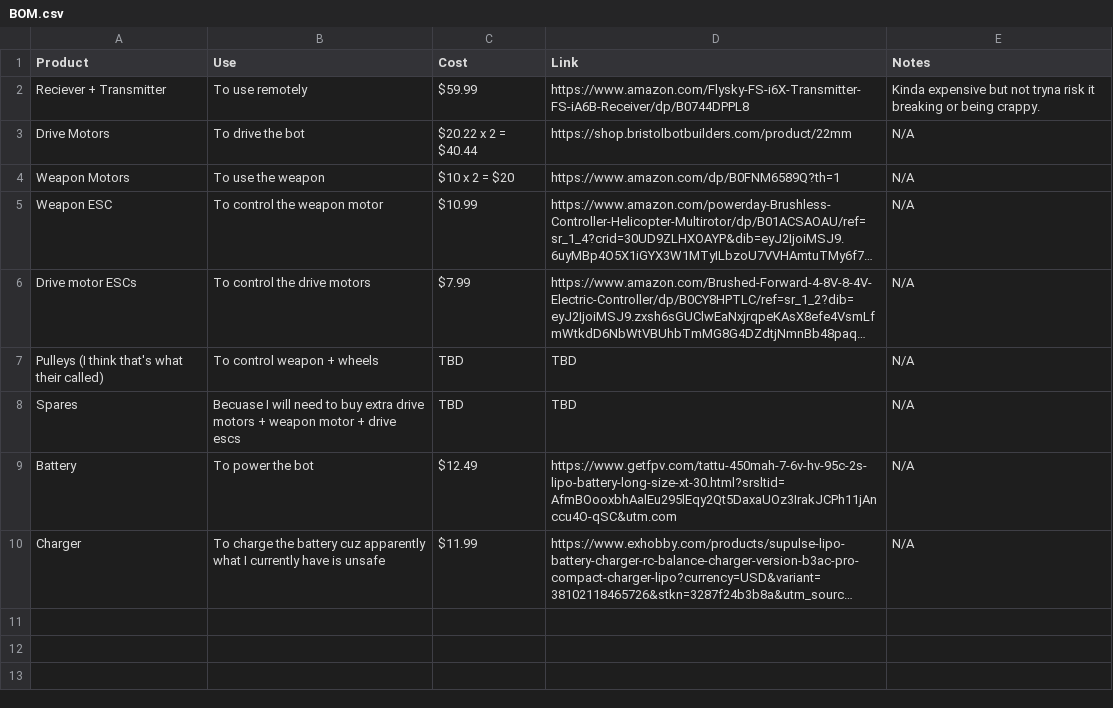
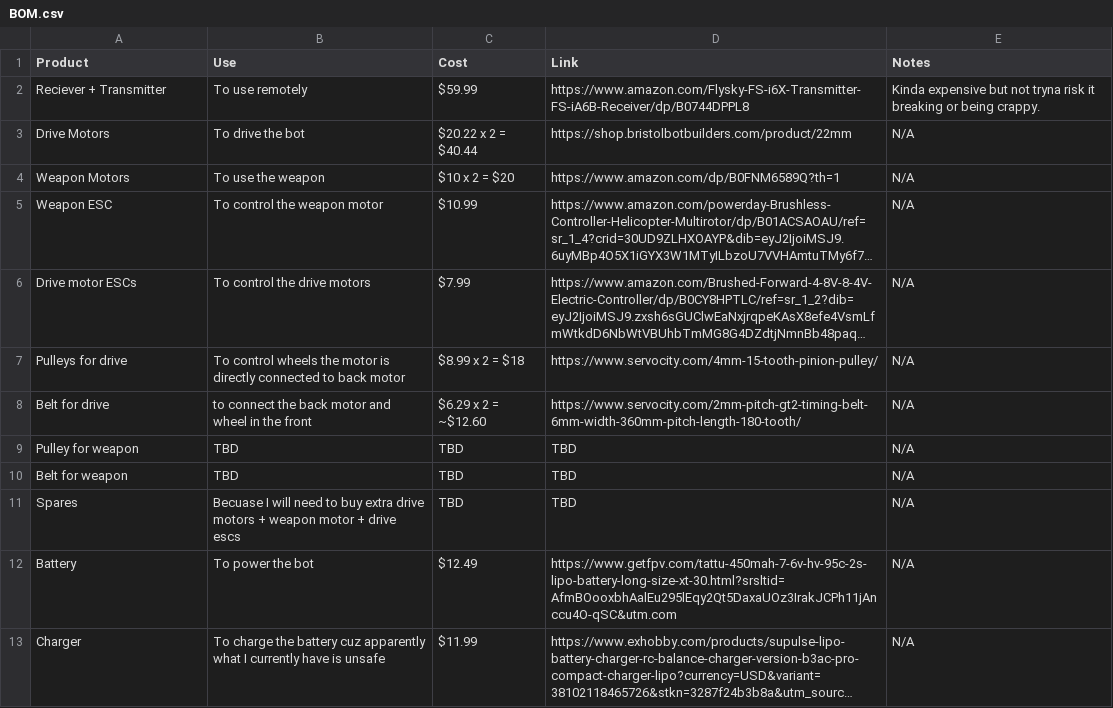
Before and after one commit to Eobam/Vertical-spinner-bot-1, a CSV file: BOM.csv, drawn as a sheet; long unchanged cells end in …; addresses are those after the commit; the diff names each change by its address in the sheet, - before the commit and + after, or states it on an @@ line.

Commit message:
Update BOM.csv

```diff
--- a/BOM.csv
+++ b/BOM.csv
+row 7: Pulleys for drive | To control wheels the motor is directly connected to back motor | $8.99 x 2 = $18 | https://www.servocity.com/4mm-15-tooth-pinion-pulley/ | N/A
+row 8: Belt for drive | to connect the back motor and wheel in the front | $6.29 x 2 = ~$12.60 | https://www.servocity.com/2mm-pitch-gt2-timing-belt-6mm-width-360mm-pitch-length-180-tooth/ | N/A
-A9 (Product): Pulleys (I think that's what their called)
+A9 (Product): Pulley for weapon
-B9 (Use): To control weapon + wheels
+B9 (Use): TBD
+row 10: Belt for weapon | TBD | TBD | TBD | N/A
```
